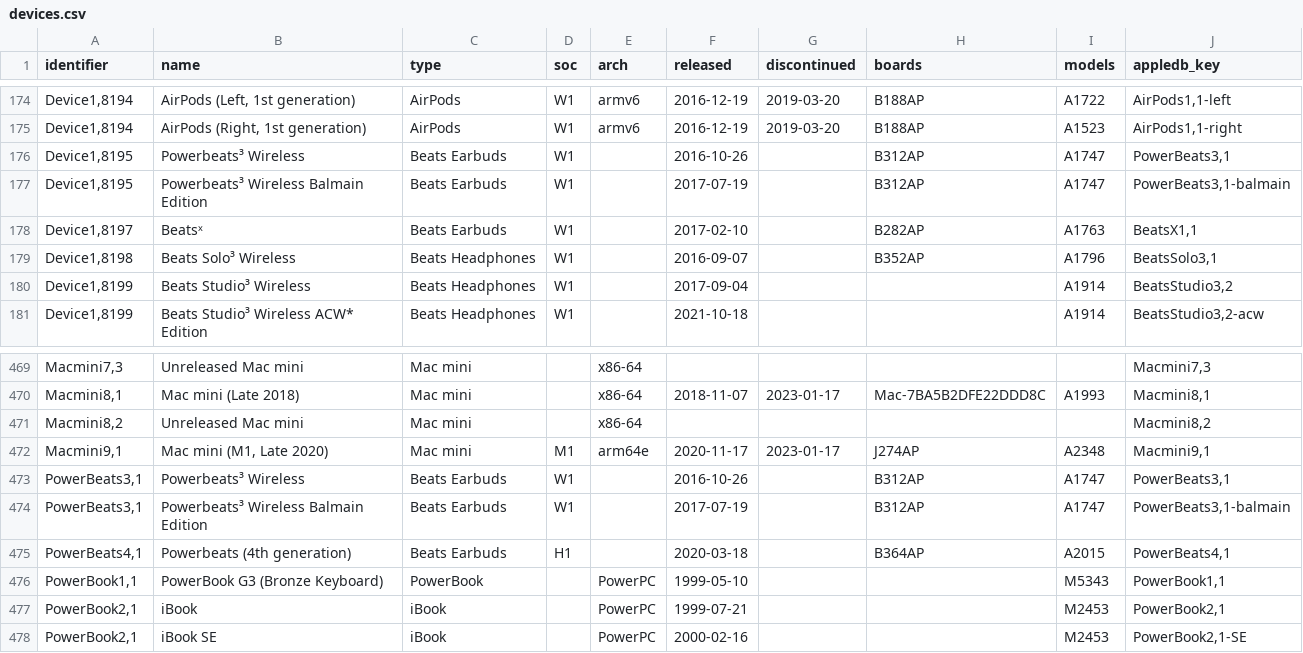
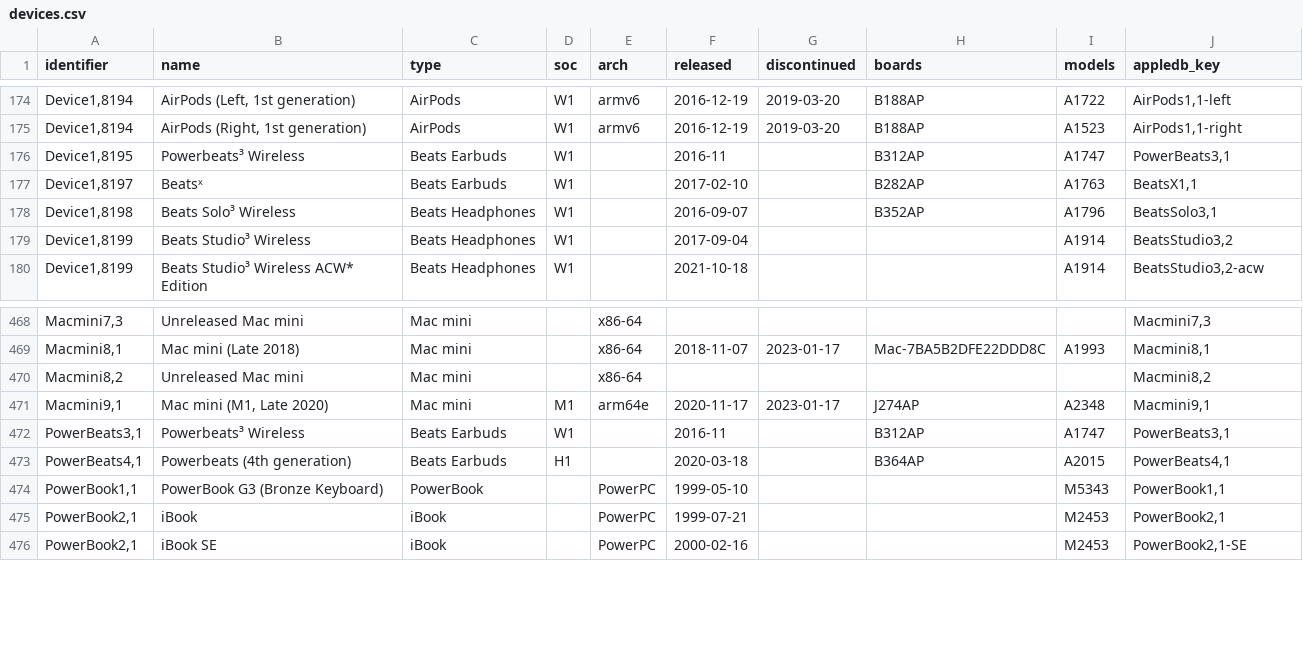
Before and after one commit to Ringmast4r/Huginn-Muninn, a CSV file: AppleDB/csv/devices.csv, drawn as a sheet; only a part is shown, gaps mark what is left out.

Commit message:
Sync latest device intelligence

```diff
--- a/AppleDB/csv/devices.csv
+++ b/AppleDB/csv/devices.csv
@@ -175,4 +175,3 @@ identifier,name,type,soc,arch,released,discontinued,boards,models,appledb_key
 "Device1,8194","AirPods (Right, 1st generation)",AirPods,W1,armv6,2016-12-19,2019-03-20,B188AP,A1523,"AirPods1,1-right"
-"Device1,8195",Powerbeats³ Wireless,Beats Earbuds,W1,,2016-10-26,,B312AP,A1747,"PowerBeats3,1"
-"Device1,8195",Powerbeats³ Wireless Balmain Edition,Beats Earbuds,W1,,2017-07-19,,B312AP,A1747,"PowerBeats3,1-balmain"
+"Device1,8195",Powerbeats³ Wireless,Beats Earbuds,W1,,2016-11,,B312AP,A1747,"PowerBeats3,1"
 "Device1,8197",Beatsˣ,Beats Earbuds,W1,,2017-02-10,,B282AP,A1763,"BeatsX1,1"
@@ -472,4 +471,3 @@ identifier,name,type,soc,arch,released,discontinued,boards,models,appledb_key
 "Macmini9,1","Mac mini (M1, Late 2020)",Mac mini,M1,arm64e,2020-11-17,2023-01-17,J274AP,A2348,"Macmini9,1"
-"PowerBeats3,1",Powerbeats³ Wireless,Beats Earbuds,W1,,2016-10-26,,B312AP,A1747,"PowerBeats3,1"
-"PowerBeats3,1",Powerbeats³ Wireless Balmain Edition,Beats Earbuds,W1,,2017-07-19,,B312AP,A1747,"PowerBeats3,1-balmain"
+"PowerBeats3,1",Powerbeats³ Wireless,Beats Earbuds,W1,,2016-11,,B312AP,A1747,"PowerBeats3,1"
 "PowerBeats4,1",Powerbeats (4th generation),Beats Earbuds,H1,,2020-03-18,,B364AP,A2015,"PowerBeats4,1"
```
Also changed, not shown: 5 other files.
